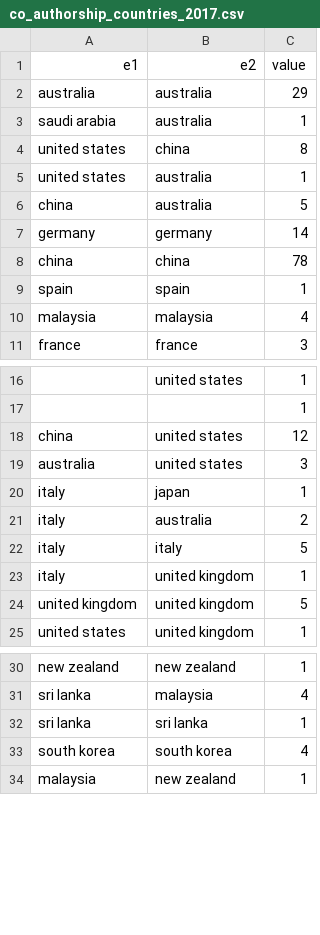
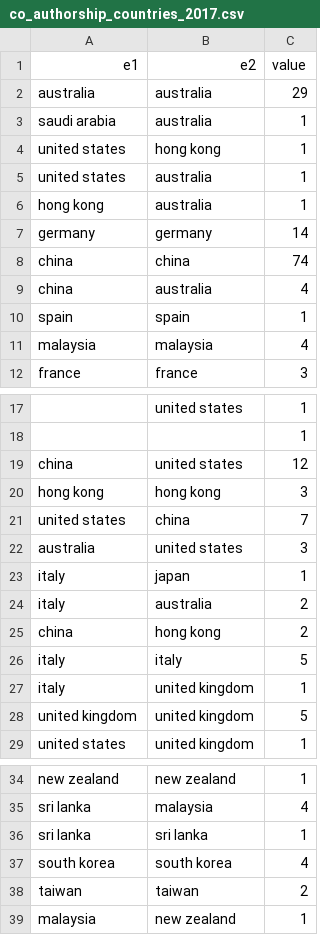
Before and after one commit to odmoreno/python_scraper_papers, a CSV file: data/coauthor/co_pais/co_authorship_countries_2017.csv, drawn as a sheet; only a part is shown, gaps mark what is left out; removed rows and columns are numbered as before the commit, all else as after; the diff names each change by its address in the sheet, - before the commit and + after, or states it on an @@ line.

```diff
--- a/data/coauthor/co_pais/co_authorship_countries_2017.csv
+++ b/data/coauthor/co_pais/co_authorship_countries_2017.csv
-B4: china
+B4: hong kong
-C4: 8
+C4: 1
-row 6: china | australia | 5
+row 6: hong kong | australia | 1
-C8: 78
+C8: 74
+row 9: china | australia | 4
+row 20: hong kong | hong kong | 3
+row 21: united states | china | 7
+row 25: china | hong kong | 2
+row 38: taiwan | taiwan | 2
```
Also changed, not shown: data/coauthor/co_pais/co_authorship_countries_2015.csv, data/coauthor/co_pais/co_authorship_countries_2016.csv, 34 other files.
